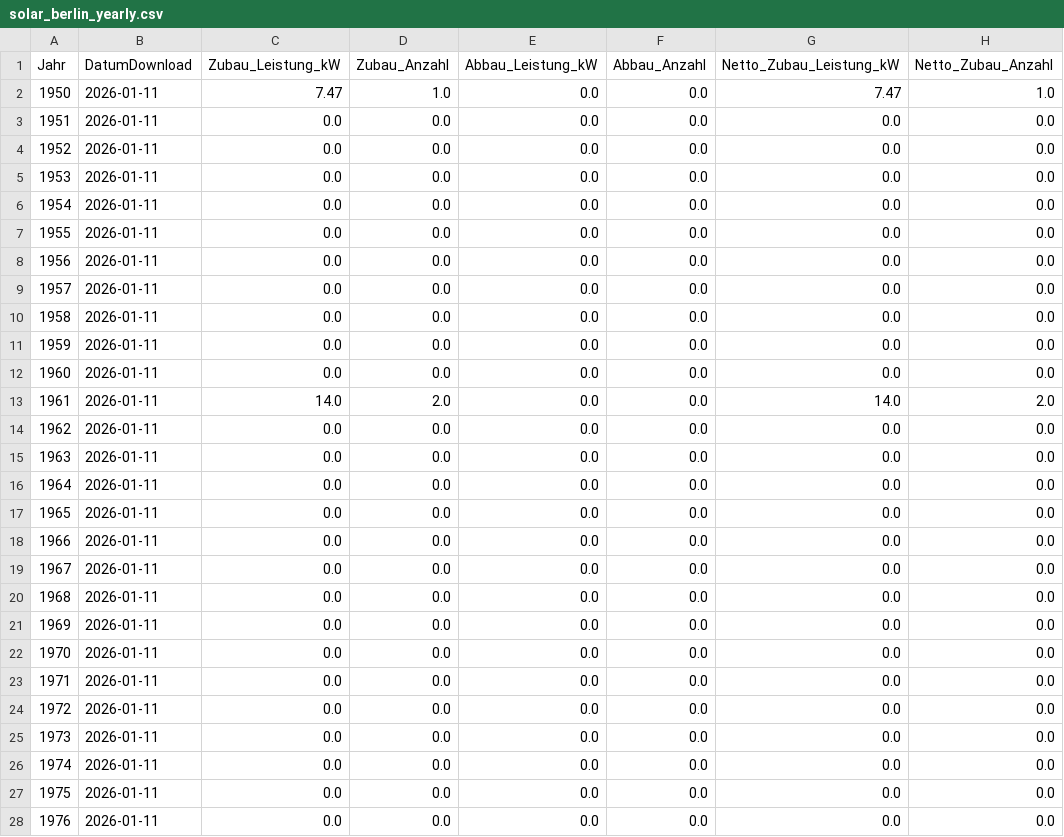
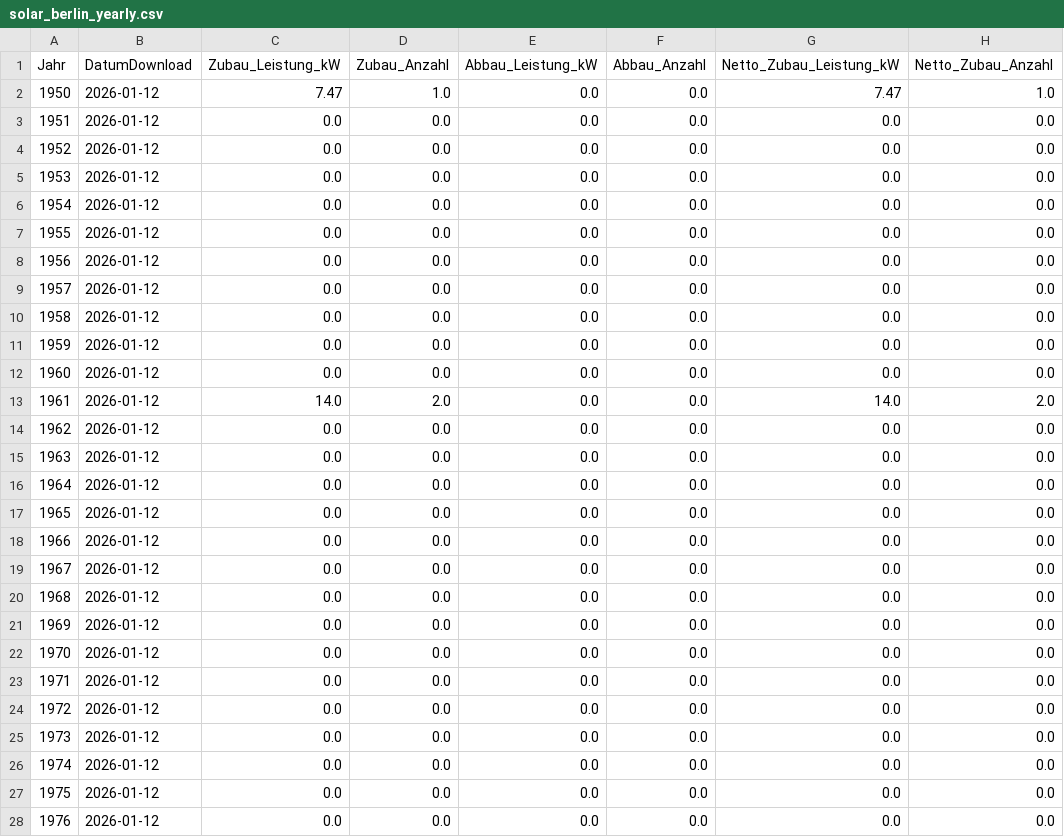
Before and after one commit to afanegas/pv-berlin, a CSV file: solar_berlin_yearly.csv, drawn as a sheet; only a part is shown; the diff covers the shown part only; the diff names each change by its address in the sheet, - before the commit and + after, or states it on an @@ line.

Commit message:
Auto-update solar data: 2026-01-12

```diff
--- a/solar_berlin_yearly.csv
+++ b/solar_berlin_yearly.csv
-B2:B28 (DatumDownload): 2026-01-11
+B2:B28 (DatumDownload): 2026-01-12
```
Also changed, not shown: 74 edited cells elsewhere in this file.
